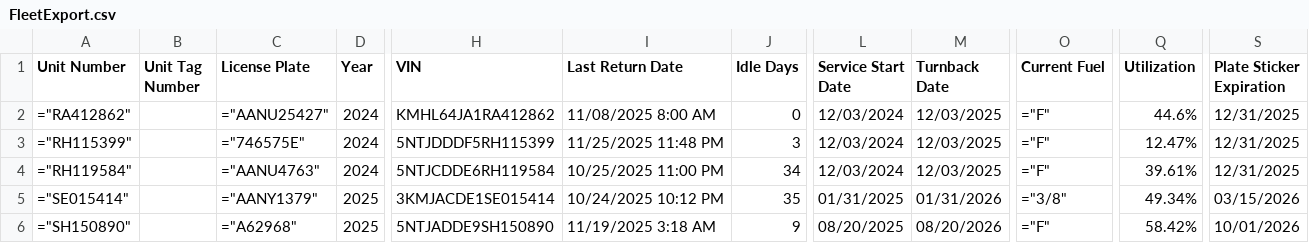
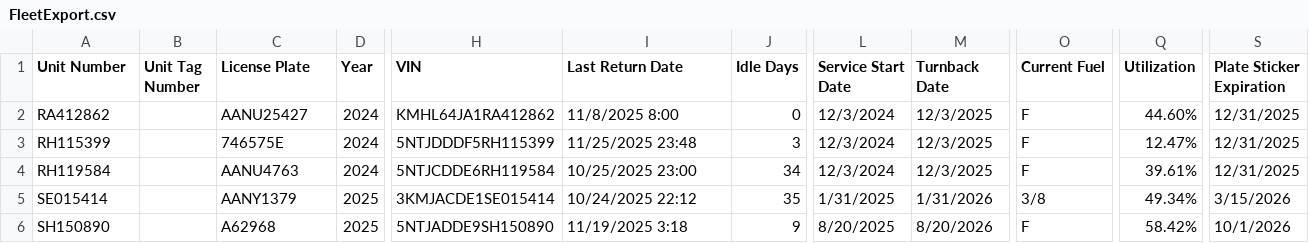
Before and after one commit to BabakRosewater/rental, a CSV file: FleetExport.csv, drawn as a sheet; only a part is shown, gaps mark what is left out; the diff covers the shown part only; the diff names each change by its address in the sheet, - before the commit and + after, or states it on an @@ line.

Commit message:
Add files via upload

```diff
--- a/FleetExport.csv
+++ b/FleetExport.csv
-A2 (Unit Number): ="RA412862"
+A2 (Unit Number): RA412862
-C2 (License Plate): ="AANU25427"
+C2 (License Plate): AANU25427
-I2 (Last Return Date): 11/08/2025 8:00 AM
+I2 (Last Return Date): 11/8/2025 8:00
-L2:L4 (Service Start Date): 12/03/2024
+L2:L4 (Service Start Date): 12/3/2024
-M2:M4 (Turnback Date): 12/03/2025
+M2:M4 (Turnback Date): 12/3/2025
-O2:O4 (Current Fuel): ="F"
+O2:O4 (Current Fuel): F
-Q2 (Utilization): 44.6%
+Q2 (Utilization): 44.60%
-A3 (Unit Number): ="RH115399"
+A3 (Unit Number): RH115399
-C3 (License Plate): ="746575E"
+C3 (License Plate): 746575E
-I3 (Last Return Date): 11/25/2025 11:48 PM
+I3 (Last Return Date): 11/25/2025 23:48
-A4 (Unit Number): ="RH119584"
+A4 (Unit Number): RH119584
-C4 (License Plate): ="AANU4763"
+C4 (License Plate): AANU4763
-I4 (Last Return Date): 10/25/2025 11:00 PM
+I4 (Last Return Date): 10/25/2025 23:00
-A5 (Unit Number): ="SE015414"
+A5 (Unit Number): SE015414
-C5 (License Plate): ="AANY1379"
+C5 (License Plate): AANY1379
-I5 (Last Return Date): 10/24/2025 10:12 PM
+I5 (Last Return Date): 10/24/2025 22:12
-L5 (Service Start Date): 01/31/2025
+L5 (Service Start Date): 1/31/2025
-M5 (Turnback Date): 01/31/2026
+M5 (Turnback Date): 1/31/2026
-O5 (Current Fuel): ="3/8"
+O5 (Current Fuel): 3/8
-S5 (Plate Sticker Expiration): 03/15/2026
+S5 (Plate Sticker Expiration): 3/15/2026
-A6 (Unit Number): ="SH150890"
+A6 (Unit Number): SH150890
-C6 (License Plate): ="A62968"
+C6 (License Plate): A62968
-I6 (Last Return Date): 11/19/2025 3:18 AM
+I6 (Last Return Date): 11/19/2025 3:18
-L6 (Service Start Date): 08/20/2025
+L6 (Service Start Date): 8/20/2025
-M6 (Turnback Date): 08/20/2026
+M6 (Turnback Date): 8/20/2026
-O6 (Current Fuel): ="F"
+O6 (Current Fuel): F
-S6 (Plate Sticker Expiration): 10/01/2026
+S6 (Plate Sticker Expiration): 10/1/2026
```
Also changed, not shown: 49 edited cells elsewhere in this file.
